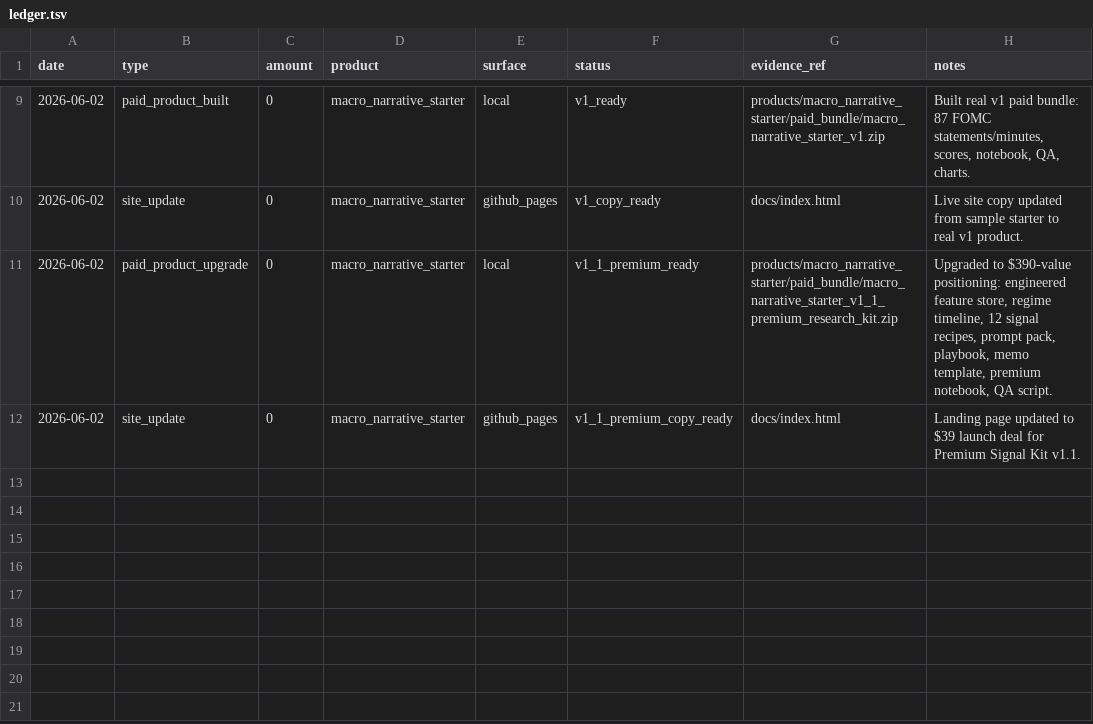
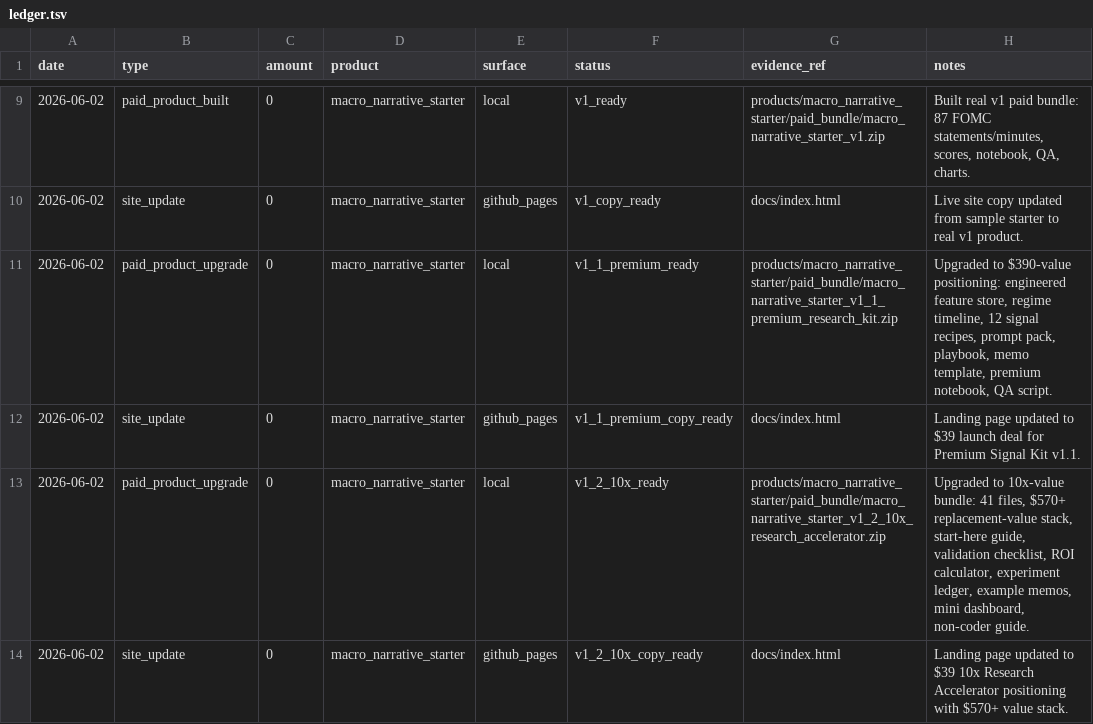
Before and after one commit to neoyipeng2018/macro-narrative-starter-dataset, a TSV file: ledger.tsv, drawn as a sheet; only a part is shown, gaps mark what is left out; the diff names each change by its address in the sheet, - before the commit and + after, or states it on an @@ line.

Commit message:
upgrade macro narrative kit to 10x v1.2

```diff
--- a/ledger.tsv
+++ b/ledger.tsv
+row 13: 2026-06-02 | paid_product_upgrade | 0 | macro_narrative_starter | local | v1_2_10x_ready | products/macro_narrative_starter/paid_bundle/macro_narrative_starter_v1_2_10x_research_accelerator.zip | Upgraded to 10x-value bundle: 41 files, $570+ replacement-value stack, start-here guide, validation checklist, ROI calculator, experiment ledger, example memos, mini dashboard, non-coder guide.
+row 14: 2026-06-02 | site_update | 0 | macro_narrative_starter | github_pages | v1_2_10x_copy_ready | docs/index.html | Landing page updated to $39 10x Research Accelerator positioning with $570+ value stack.
```
Also changed, not shown: 7 other files.
